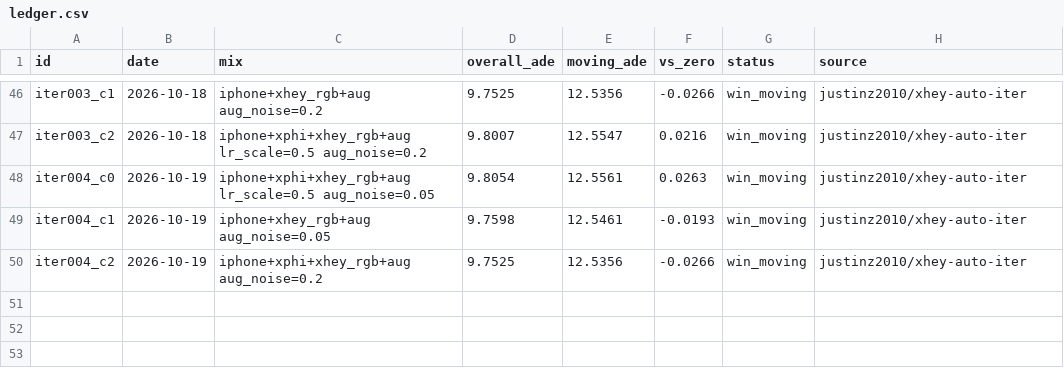
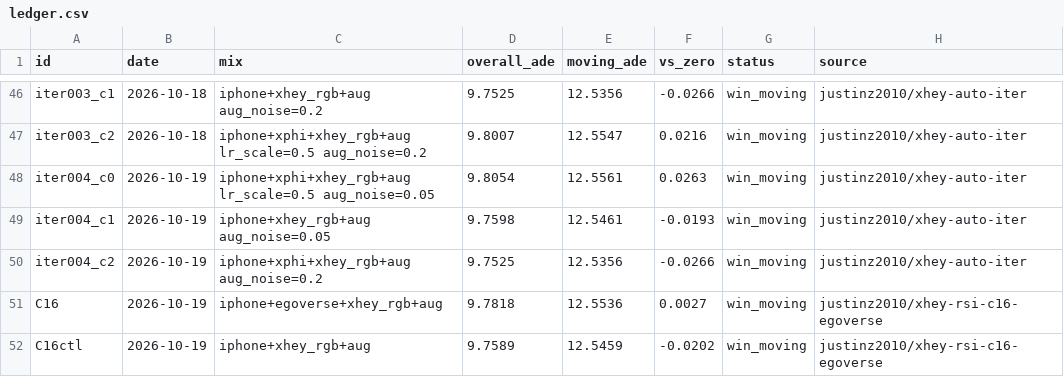
Before and after one commit to skyxiaobai/robot, a CSV file: docs/xhey/ledger.csv, drawn as a sheet; only a part is shown, gaps mark what is left out; the diff names each change by its address in the sheet, - before the commit and + after, or states it on an @@ line.

```diff
--- a/docs/xhey/ledger.csv
+++ b/docs/xhey/ledger.csv
+row 51: C16 | 2026-10-19 | iphone+egoverse+xhey_rgb+aug | 9.7818 | 12.5536 | 0.0027 | win_moving | justinz2010/xhey-rsi-c16-egoverse
+row 52: C16ctl | 2026-10-19 | iphone+xhey_rgb+aug | 9.7589 | 12.5459 | -0.0202 | win_moving | justinz2010/xhey-rsi-c16-egoverse
```
Also changed, not shown: experiments/report/summary.csv, 20 other files.
